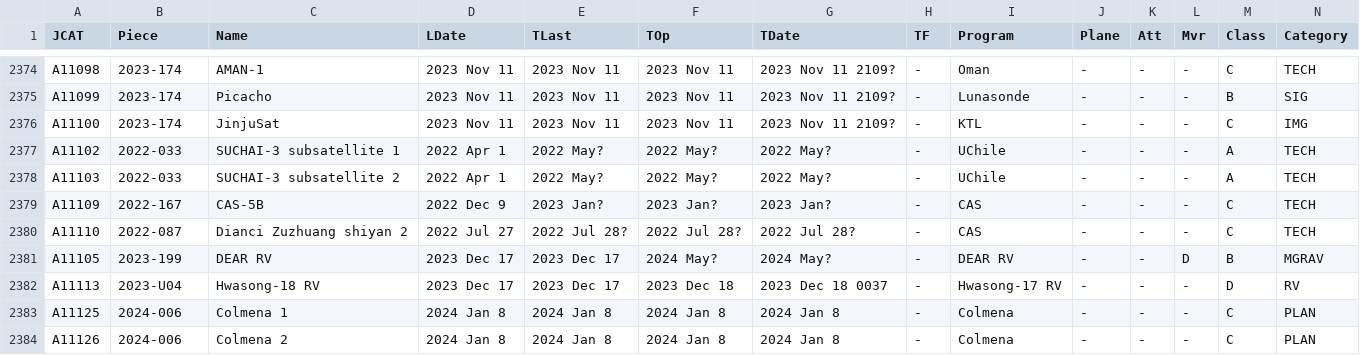
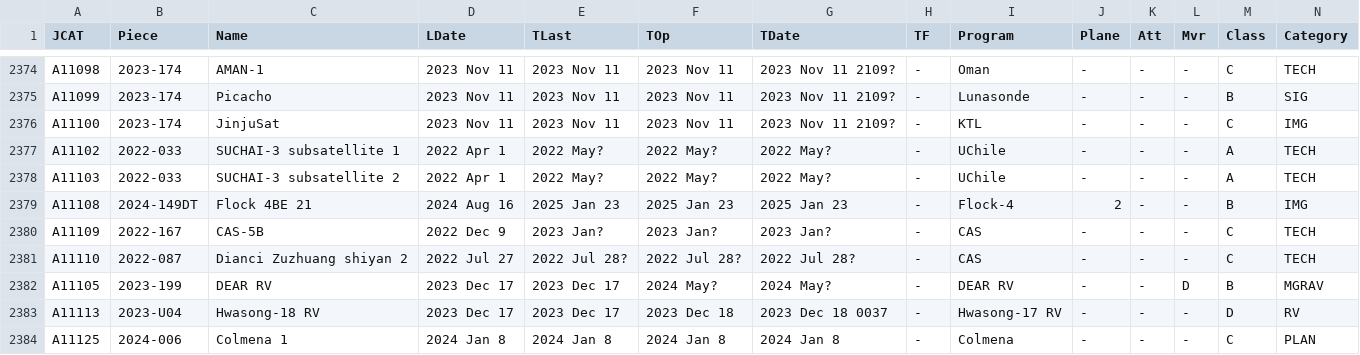
Before and after one commit to trilogy-data/trilogy-public-models, a TSV file: trilogy_public_models/duckdb/gcat_space/tsv/cat/pauxcat.cleaned.tsv, drawn as a sheet; only a part is shown, gaps mark what is left out; the shorter side is filled out with more unchanged rows; rows hold the shown columns only; the diff names each change by its address in the sheet, - before the commit and + after, or states it on an @@ line.

```diff
--- a/trilogy_public_models/duckdb/gcat_space/tsv/cat/pauxcat.cleaned.tsv
+++ b/trilogy_public_models/duckdb/gcat_space/tsv/cat/pauxcat.cleaned.tsv
+row 2379: A11108 | 2024-149DT | Flock 4BE 21 | 2024 Aug 16 | 2025 Jan 23 | 2025 Jan 23 | 2025 Jan 23 | - | Flock-4 | 2 | - | - | B | IMG
```
Also changed, not shown: trilogy_public_models/duckdb/gcat_space/tsv/cat/deepindex.cleaned.tsv, trilogy_public_models/duckdb/gcat_space/tsv/derived/geotab.cleaned.tsv, 9 other files.
